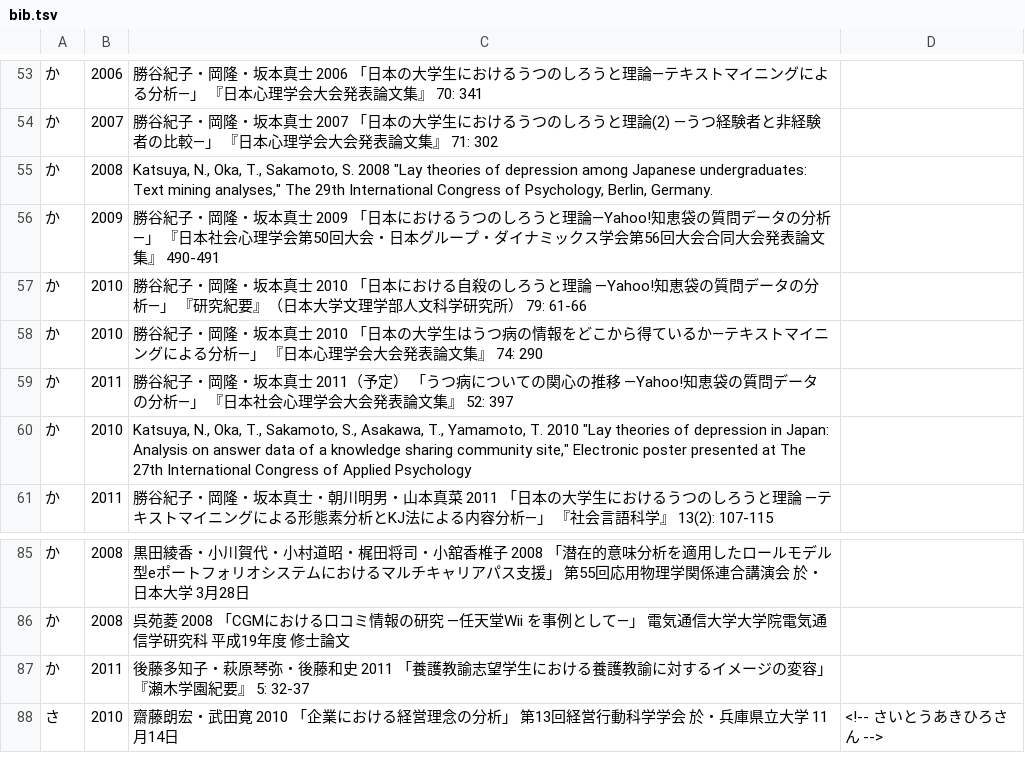
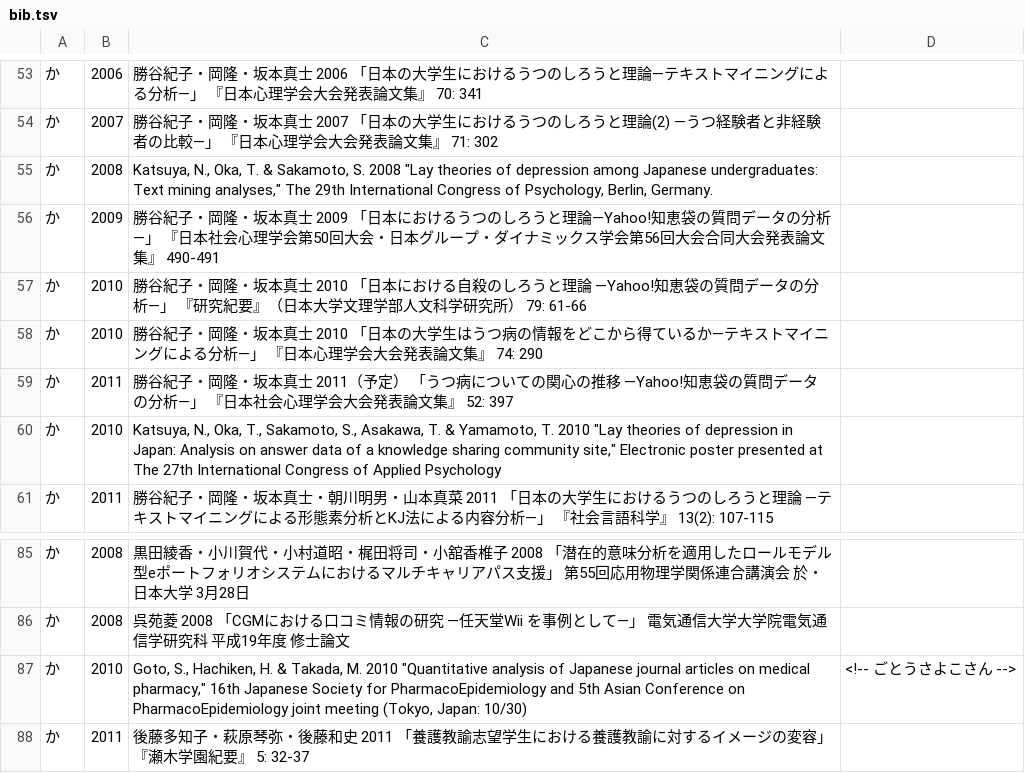
Before and after one commit to ko-ichi-h/khcoder, a TSV file: core/memo/bib.tsv, drawn as a sheet; only a part is shown, gaps mark what is left out; the shorter side is filled out with more unchanged rows; the diff names each change by its address in the sheet, - before the commit and + after, or states it on an @@ line.

```diff
--- a/core/memo/bib.tsv
+++ b/core/memo/bib.tsv
-C55: …N., Oka, T., Sakamoto, S.…
+C55: …N., Oka, T. & Sakamoto, S.…
-C60: …S., Asakawa, T., Yamamoto, T.…
+C60: …S., Asakawa, T. & Yamamoto, T.…
+row 87: か | 2010 | Goto, S., Hachiken, H. & Takada, M. 2010 "Quantitative analysis of Japanese journal articles on medical pharmacy," 16th Japanese Society for PharmacoEpidemiology and 5th Asian Conference on PharmacoEpidemiology joint meeting (Tokyo, Japan: 10/30) | <!-- ごとうさよこさん -->
```
Also changed, not shown: 1 other file.
